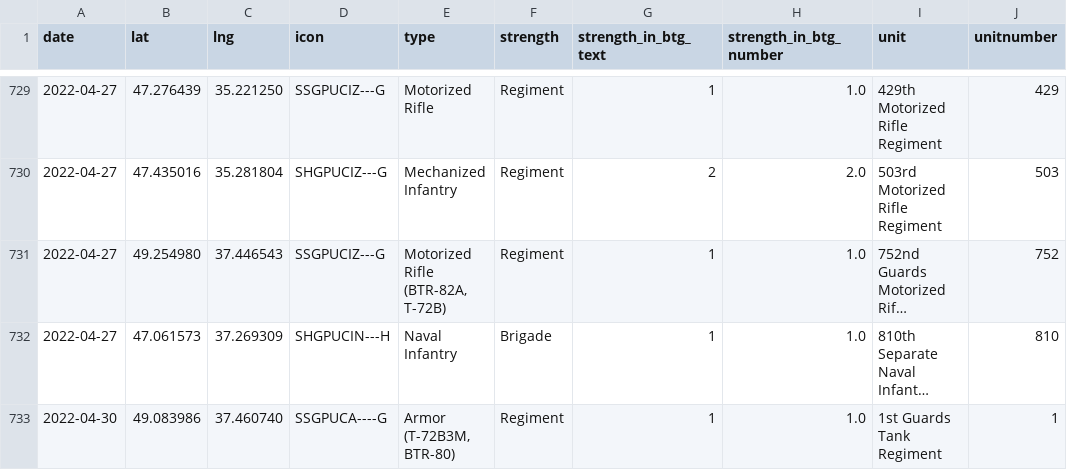
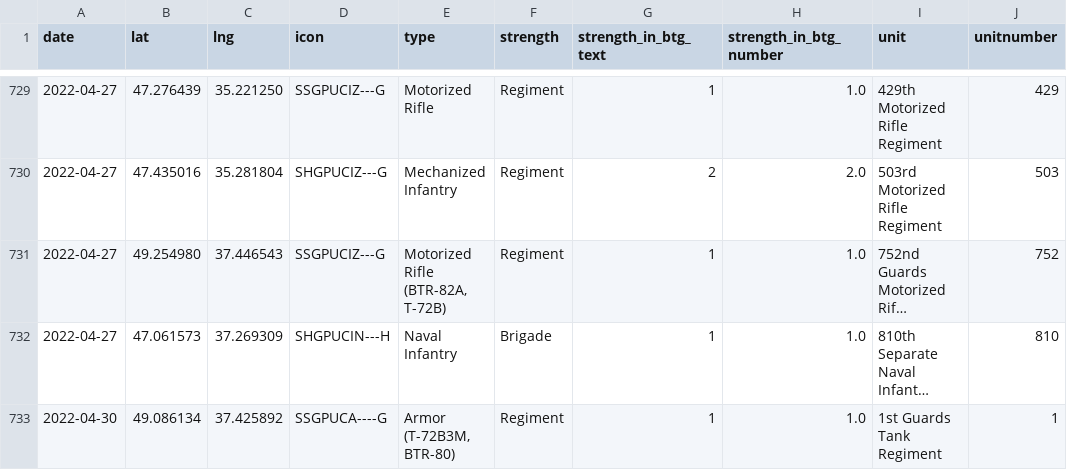
Before and after one commit to simonhuwiler/uawardata, a CSV file: data/csv/units_all.csv, drawn as a sheet; only a part is shown, gaps mark what is left out; long unchanged cells end in …; the diff covers the shown part only; the diff names each change by its address in the sheet, - before the commit and + after, or states it on an @@ line.

```diff
--- a/data/csv/units_all.csv
+++ b/data/csv/units_all.csv
-B733 (lat): 49.083986
+B733 (lat): 49.086134
-C733 (lng): 37.460740
+C733 (lng): 37.425892
```
Also changed, not shown: 2 added rows and 15 edited cells elsewhere in this file, data/csv/units_current.csv, 2 other files.
